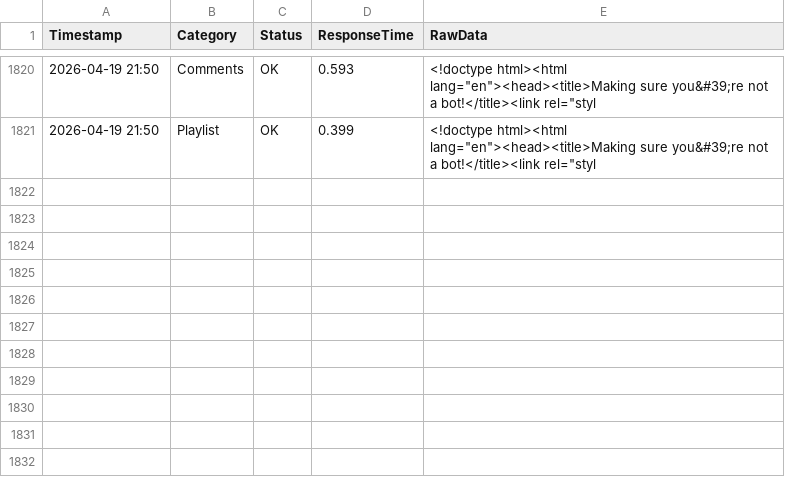
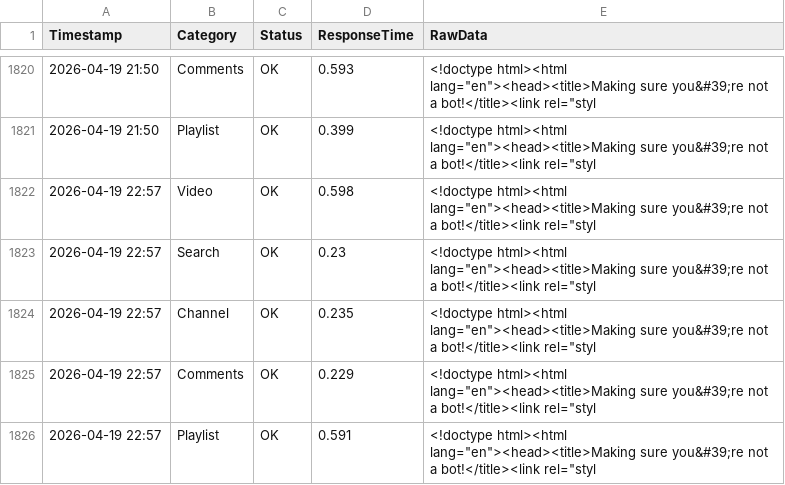
Before and after one commit to yuto1106110/invidious-health, a CSV file: logs/invidious.f5.si_.csv, drawn as a sheet; only a part is shown, gaps mark what is left out.

```diff
--- a/logs/invidious.f5.si_.csv
+++ b/logs/invidious.f5.si_.csv
@@ -1821 +1821,6 @@ Timestamp,Category,Status,ResponseTime,RawData
 2026-04-19 21:50,Playlist,OK,0.399,"<!doctype html><html lang=""en""><head><title>Making sure you&#39;re not a bot!</title><link rel=""styl"
+2026-04-19 22:57,Video,OK,0.598,"<!doctype html><html lang=""en""><head><title>Making sure you&#39;re not a bot!</title><link rel=""styl"
+2026-04-19 22:57,Search,OK,0.23,"<!doctype html><html lang=""en""><head><title>Making sure you&#39;re not a bot!</title><link rel=""styl"
+2026-04-19 22:57,Channel,OK,0.235,"<!doctype html><html lang=""en""><head><title>Making sure you&#39;re not a bot!</title><link rel=""styl"
+2026-04-19 22:57,Comments,OK,0.229,"<!doctype html><html lang=""en""><head><title>Making sure you&#39;re not a bot!</title><link rel=""styl"
+2026-04-19 22:57,Playlist,OK,0.591,"<!doctype html><html lang=""en""><head><title>Making sure you&#39;re not a bot!</title><link rel=""styl"
```
Also changed, not shown: logs/inv.kamuridesu.com_.csv, logs/invidious.ducks.party_.csv, 8 other files.
